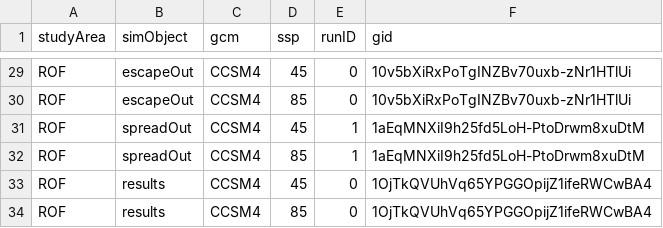
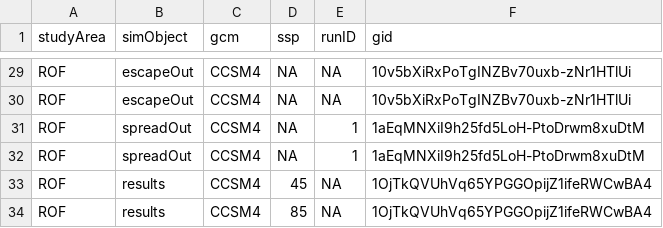
Before and after one commit to FOR-CAST/Ontario_AOU_ROF, a CSV file: 05-google-ids.csv, drawn as a sheet; only a part is shown, gaps mark what is left out; the diff covers the shown part only; the diff names each change by its address in the sheet, - before the commit and + after, or states it on an @@ line.

```diff
--- a/05-google-ids.csv
+++ b/05-google-ids.csv
-D29 (ssp): 45
+D29 (ssp): NA
-E29:E30 (runID): 0
+E29:E30 (runID): NA
-D30 (ssp): 85
+D30 (ssp): NA
-D31 (ssp): 45
+D31 (ssp): NA
-D32 (ssp): 85
+D32 (ssp): NA
-E33:E34 (runID): 0
+E33:E34 (runID): NA
```
Also changed, not shown: 45 edited cells elsewhere in this file.
